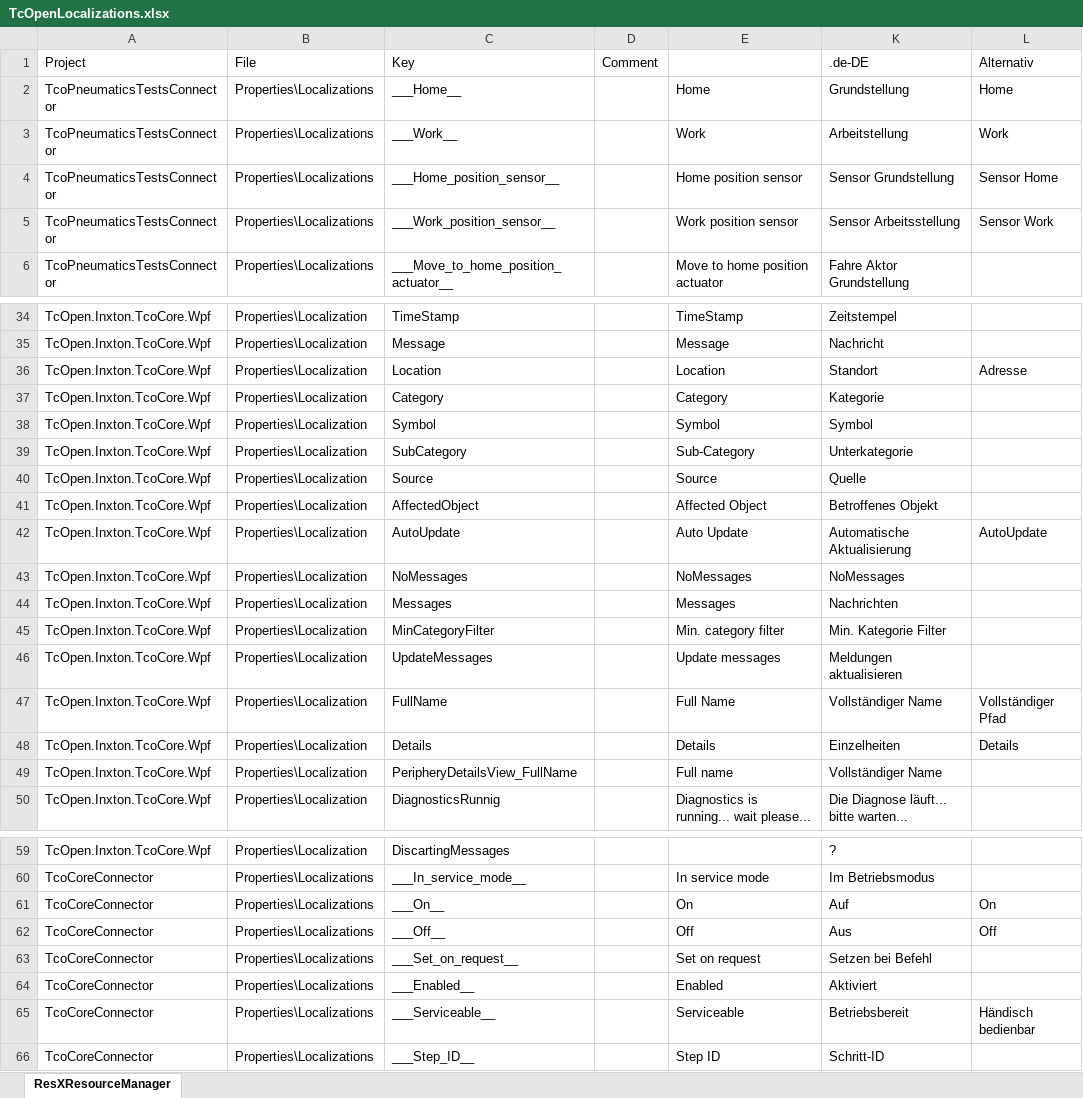
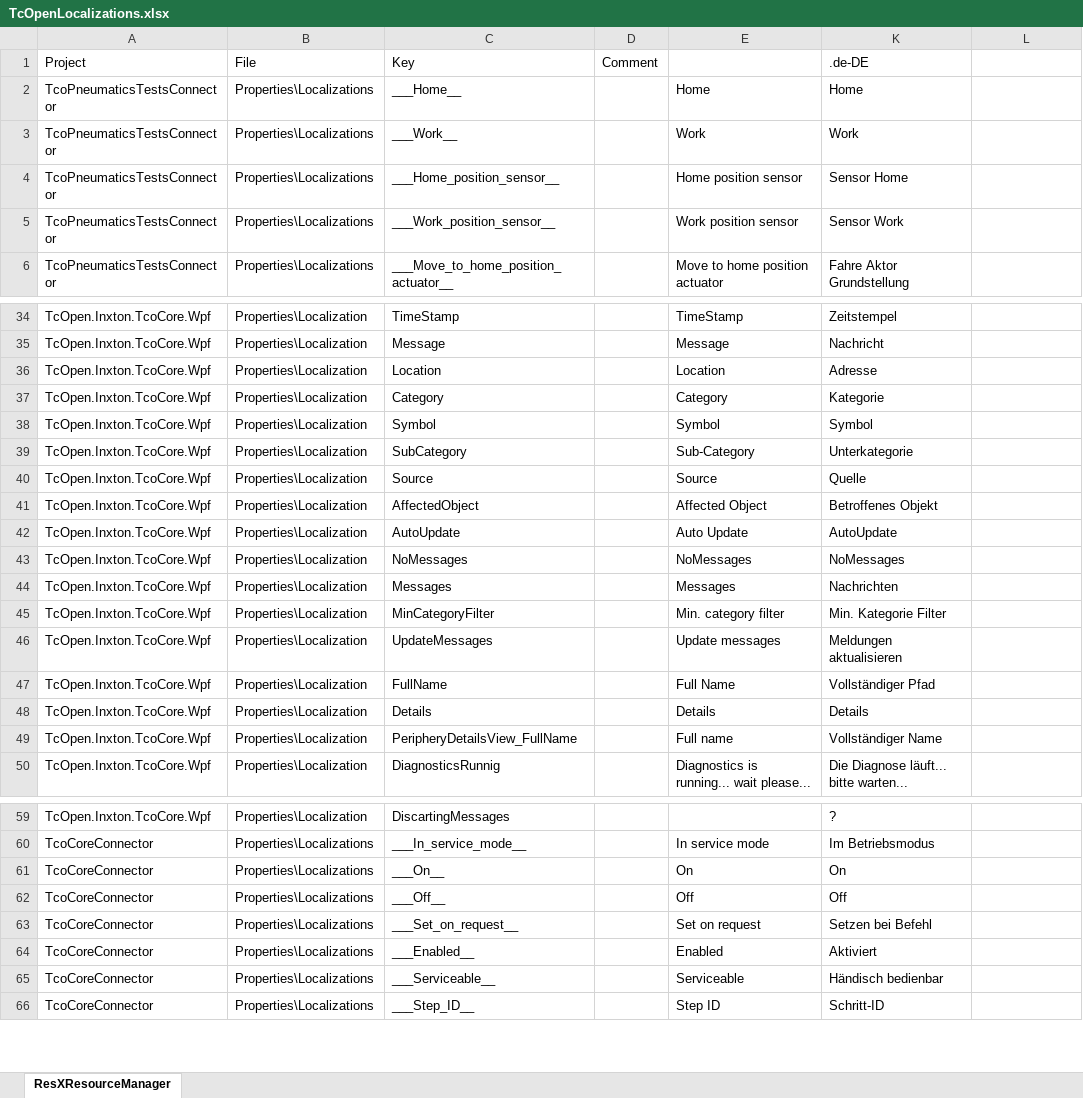
Before and after one commit to TcOpenGroup/TcOpen, an Excel workbook: assets/TcOpenLocalizations.xlsx, sheet ResXResourceManager, drawn as a sheet; only a part is shown, gaps mark what is left out; values as stored, in another font and other column widths than the file's, no borders; the diff covers the shown part only; the diff names each change by its address in the sheet, - before the commit and + after, or states it on an @@ line.

Commit message:
import of de-DE localization strings

```diff
--- a/assets/TcOpenLocalizations.xlsx (sheet ResXResourceManager)
+++ b/assets/TcOpenLocalizations.xlsx (sheet ResXResourceManager)
-L1: Alternativ
+L1: (empty)
-K2: Grundstellung
+K2: Home
-L2: Home
+L2: (empty)
-K3: Arbeitstellung
+K3: Work
-L3: Work
+L3: (empty)
-K4: Sensor Grundstellung
+K4: Sensor Home
-L4: Sensor Home
+L4: (empty)
-K5: Sensor Arbeitsstellung
+K5: Sensor Work
-L5: Sensor Work
+L5: (empty)
-K36: Standort
+K36: Adresse
-L36: Adresse
+L36: (empty)
-K42: Automatische Aktualisierung
+K42: AutoUpdate
-L42: AutoUpdate
+L42: (empty)
-K47: Vollständiger Name
+K47: Vollständiger Pfad
-L47: Vollständiger Pfad
+L47: (empty)
-K48: Einzelheiten
+K48: Details
-L48: Details
+L48: (empty)
-K61: Auf
+K61: On
-L61: On
+L61: (empty)
-K62: Aus
+K62: Off
-L62: Off
+L62: (empty)
-K65: Betriebsbereit
+K65: Händisch bedienbar
-L65: Händisch bedienbar
+L65: (empty)
```
Also changed, not shown: 18 edited cells elsewhere in this sheet, 42 other files.
